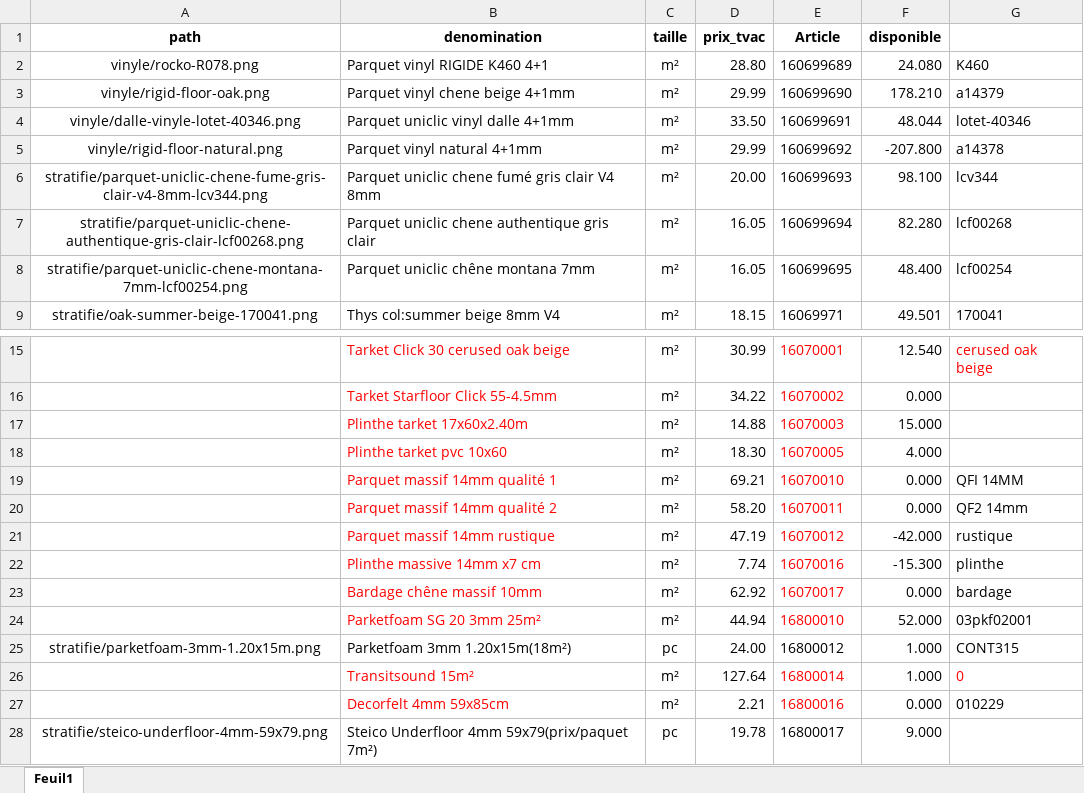
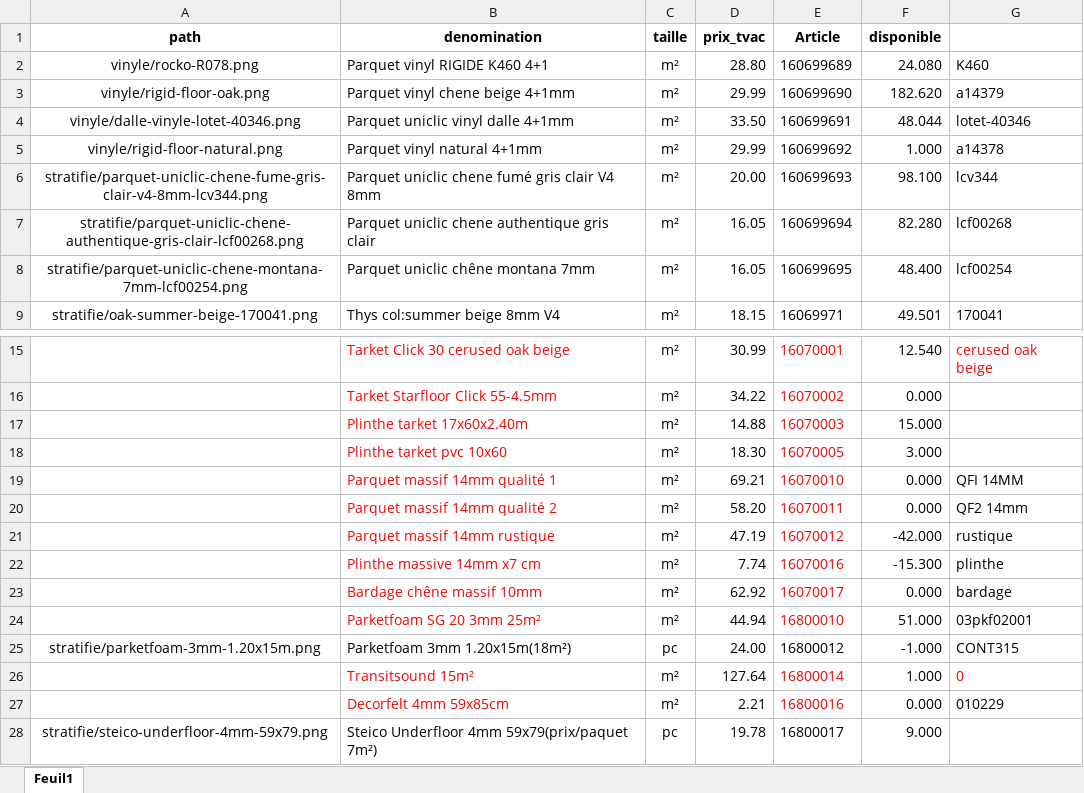
Before and after one commit to Ets-Braconnier/parquets, an Excel workbook: prix/parquets.xlsx, sheet Feuil1, drawn as a sheet; only a part is shown, gaps mark what is left out; values as stored, in another font and other column widths than the file's, no borders; the diff names each change by its address in the sheet, - before the commit and + after, or states it on an @@ line.

Commit message:
update

```diff
--- a/prix/parquets.xlsx (sheet Feuil1)
+++ b/prix/parquets.xlsx (sheet Feuil1)
-F3 (disponible): 178.210
+F3 (disponible): 182.620
-F5 (disponible): -207.800
+F5 (disponible): 1.000
-F18 (disponible): 4.000
+F18 (disponible): 3.000
-F24 (disponible): 52.000
+F24 (disponible): 51.000
-F25 (disponible): 1.000
+F25 (disponible): -1.000
```
